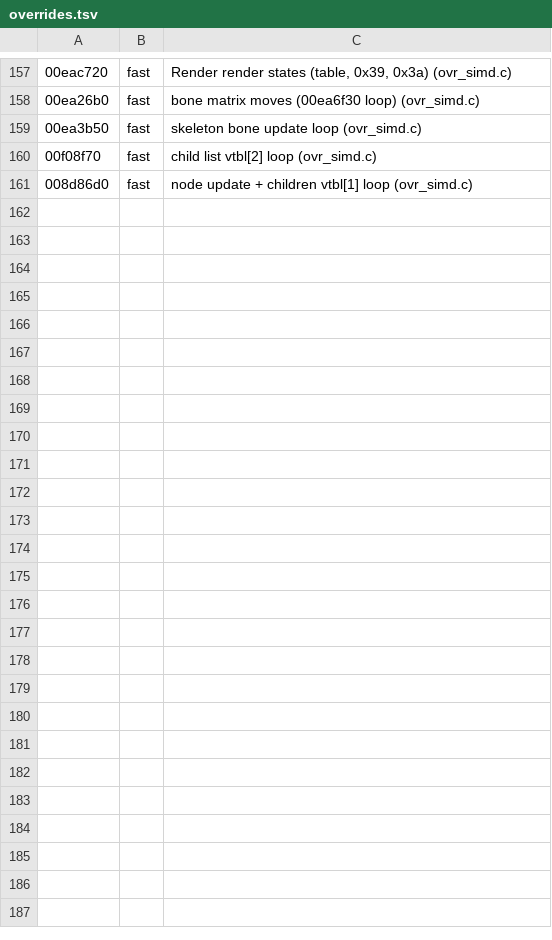
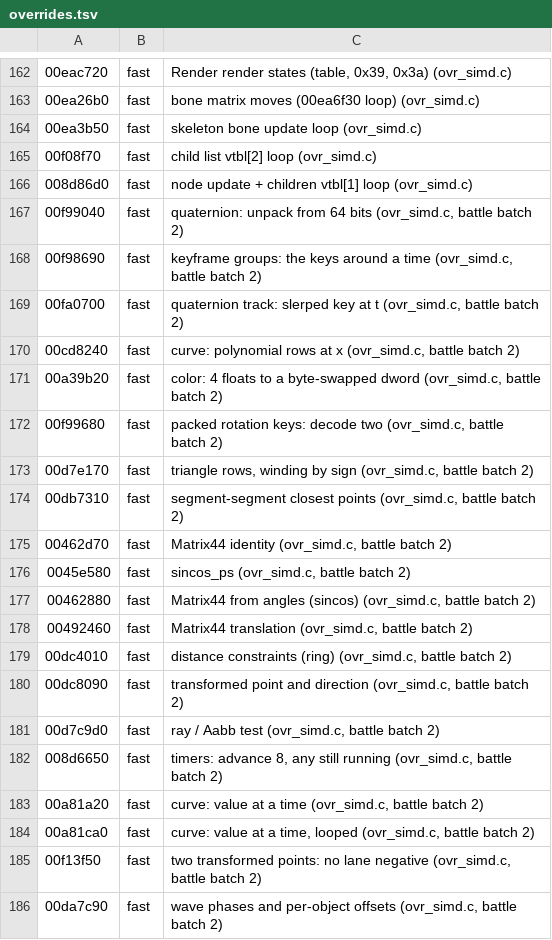
Before and after one commit to ps4star/XRC, a TSV file: overrides/Final Fantasy XIII/overrides.tsv, drawn as a sheet; only a part is shown, gaps mark what is left out; the diff covers the shown part only.

```diff
--- a/overrides/Final Fantasy XIII/overrides.tsv
+++ b/overrides/Final Fantasy XIII/overrides.tsv
@@ -161 +166,21 @@
 008d86d0	fast	node update + children vtbl[1] loop (ovr_simd.c)
+00f99040	fast	quaternion: unpack from 64 bits (ovr_simd.c, battle batch 2)
+00f98690	fast	keyframe groups: the keys around a time (ovr_simd.c, battle batch 2)
+00fa0700	fast	quaternion track: slerped key at t (ovr_simd.c, battle batch 2)
+00cd8240	fast	curve: polynomial rows at x (ovr_simd.c, battle batch 2)
+00a39b20	fast	color: 4 floats to a byte-swapped dword (ovr_simd.c, battle batch 2)
+00f99680	fast	packed rotation keys: decode two (ovr_simd.c, battle batch 2)
+00d7e170	fast	triangle rows, winding by sign (ovr_simd.c, battle batch 2)
+00db7310	fast	segment-segment closest points (ovr_simd.c, battle batch 2)
+00462d70	fast	Matrix44 identity (ovr_simd.c, battle batch 2)
+0045e580	fast	sincos_ps (ovr_simd.c, battle batch 2)
+00462880	fast	Matrix44 from angles (sincos) (ovr_simd.c, battle batch 2)
+00492460	fast	Matrix44 translation (ovr_simd.c, battle batch 2)
+00dc4010	fast	distance constraints (ring) (ovr_simd.c, battle batch 2)
+00dc8090	fast	transformed point and direction (ovr_simd.c, battle batch 2)
+00d7c9d0	fast	ray / Aabb test (ovr_simd.c, battle batch 2)
+008d6650	fast	timers: advance 8, any still running (ovr_simd.c, battle batch 2)
+00a81a20	fast	curve: value at a time (ovr_simd.c, battle batch 2)
+00a81ca0	fast	curve: value at a time, looped (ovr_simd.c, battle batch 2)
+00f13f50	fast	two transformed points: no lane negative (ovr_simd.c, battle batch 2)
+00da7c90	fast	wave phases and per-object offsets (ovr_simd.c, battle batch 2)
```
Also changed, not shown: 14 added rows elsewhere in this file, 2 other files.
